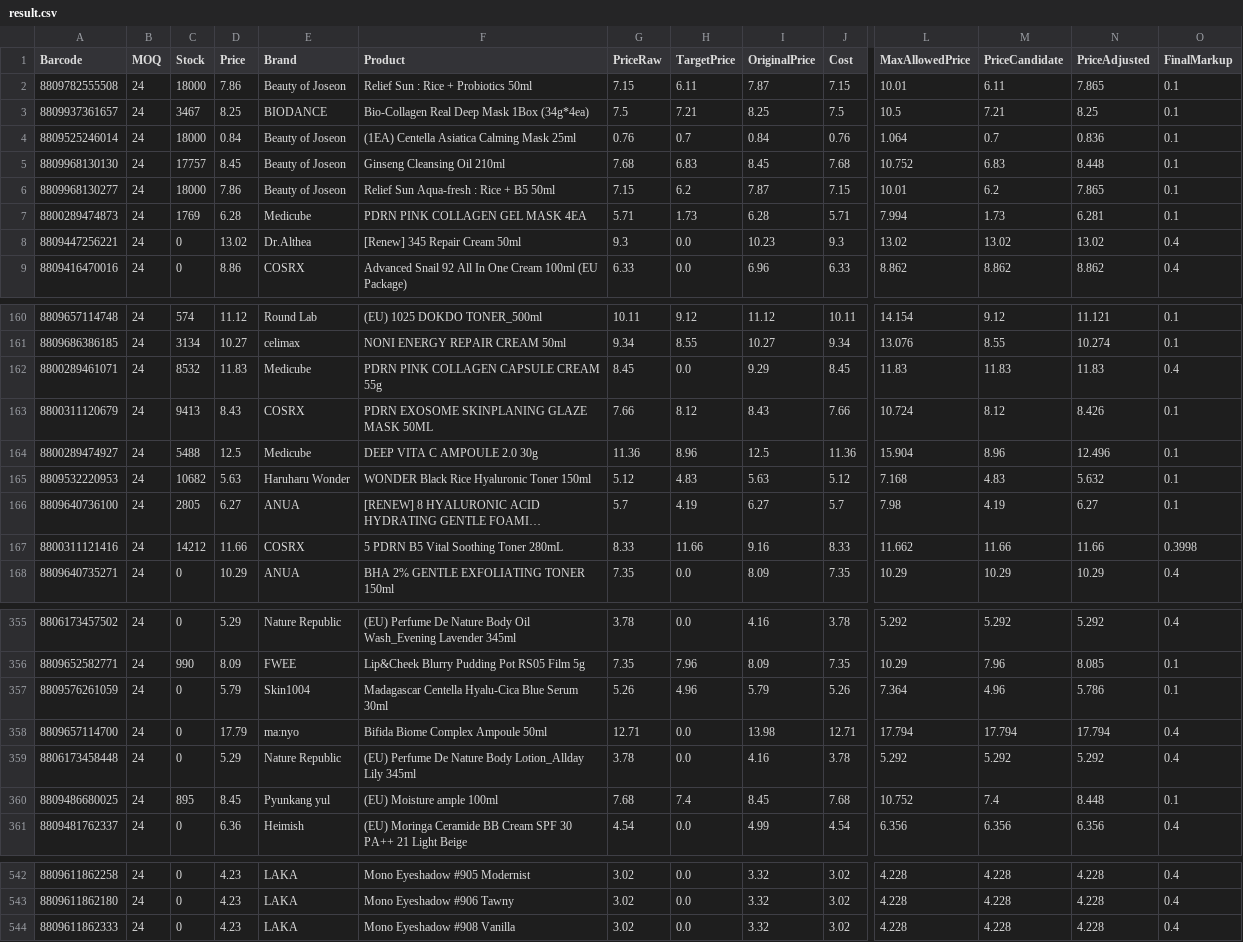
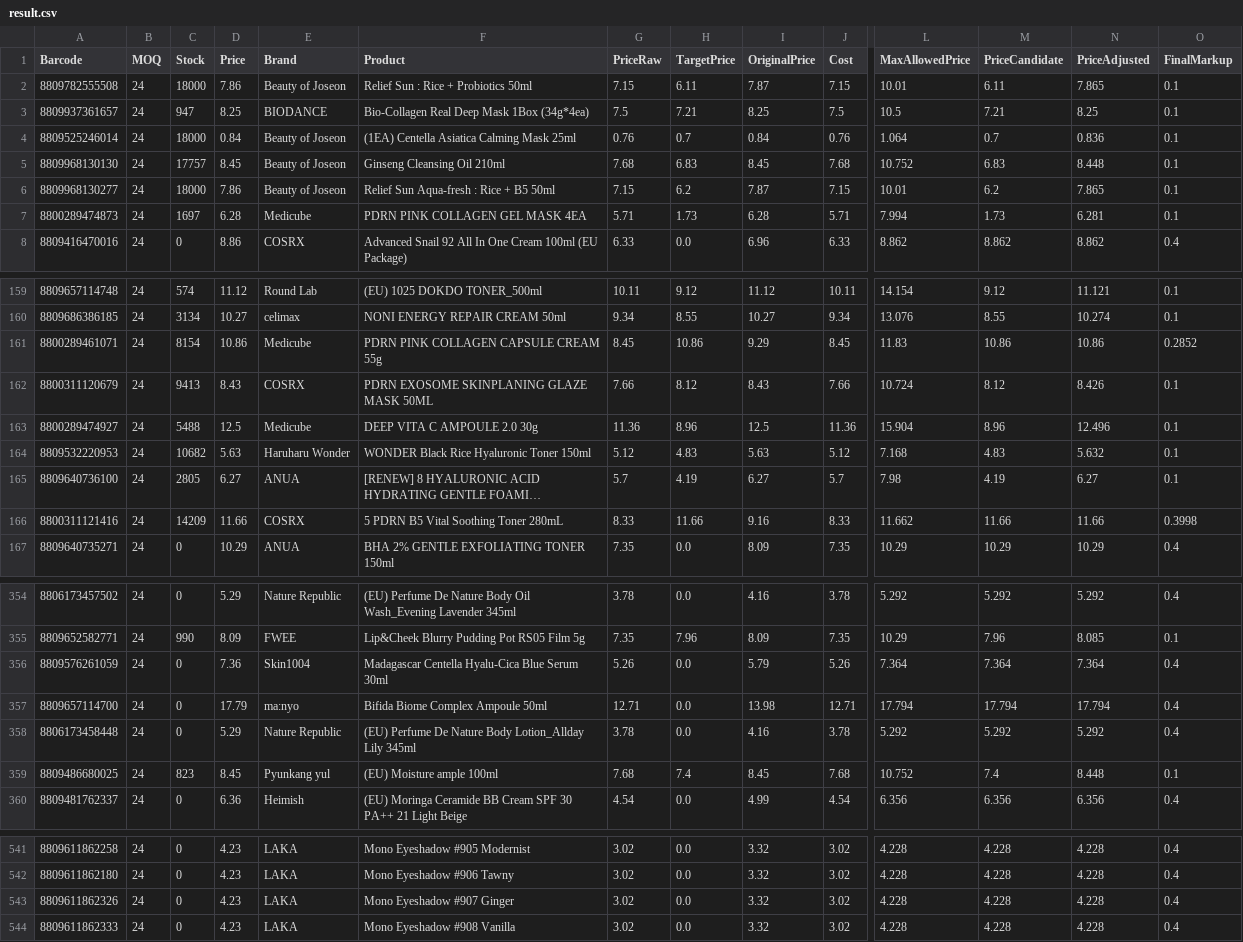
Before and after one commit to AmazingEli01/stocklist_sk, a CSV file: result.csv, drawn as a sheet; only a part is shown, gaps mark what is left out; long unchanged cells end in …; removed rows and columns are numbered as before the commit, all else as after; rows hold the shown columns only; the diff covers the shown part only; the diff names each change by its address in the sheet, - before the commit and + after, or states it on an @@ line.

Commit message:
Update result.csv 2026-02-26 12:41:54

```diff
--- a/result.csv
+++ b/result.csv
-C3 (Stock): 3467
+C3 (Stock): 947
-C7 (Stock): 1769
+C7 (Stock): 1697
-row 8: 8809447256221 | 24 | 0 | 13.02 | Dr.Althea | [Renew] 345 Repair Cream 50ml | 9.3 | 0.0 | 10.23 | 9.3 | 13.02 | 13.02 | 13.02 | 0.4
-C161 (Stock): 8532
+C161 (Stock): 8154
-D161 (Price): 11.83
+D161 (Price): 10.86
-H161 (TargetPrice): 0.0
+H161 (TargetPrice): 10.86
-M161 (PriceCandidate): 11.83
+M161 (PriceCandidate): 10.86
-N161 (PriceAdjusted): 11.83
+N161 (PriceAdjusted): 10.86
-O161 (FinalMarkup): 0.4
+O161 (FinalMarkup): 0.2852
-C166 (Stock): 14212
+C166 (Stock): 14209
-D356 (Price): 5.79
+D356 (Price): 7.36
-H356 (TargetPrice): 4.96
+H356 (TargetPrice): 0.0
-M356 (PriceCandidate): 4.96
+M356 (PriceCandidate): 7.364
-N356 (PriceAdjusted): 5.786
+N356 (PriceAdjusted): 7.364
-O356 (FinalMarkup): 0.1
+O356 (FinalMarkup): 0.4
-C359 (Stock): 895
+C359 (Stock): 823
+row 543: 8809611862326 | 24 | 0 | 4.23 | LAKA | Mono Eyeshadow #907 Ginger | 3.02 | 0.0 | 3.32 | 3.02 | 4.228 | 4.228 | 4.228 | 0.4
```
Also changed, not shown: 34 edited cells elsewhere in this file.
